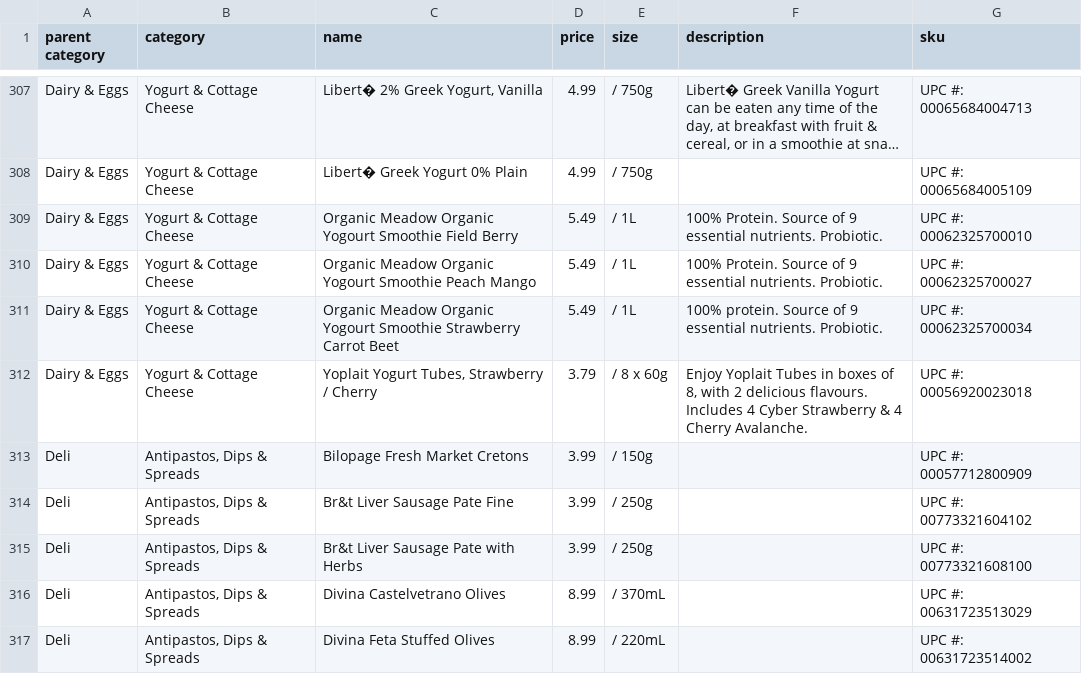
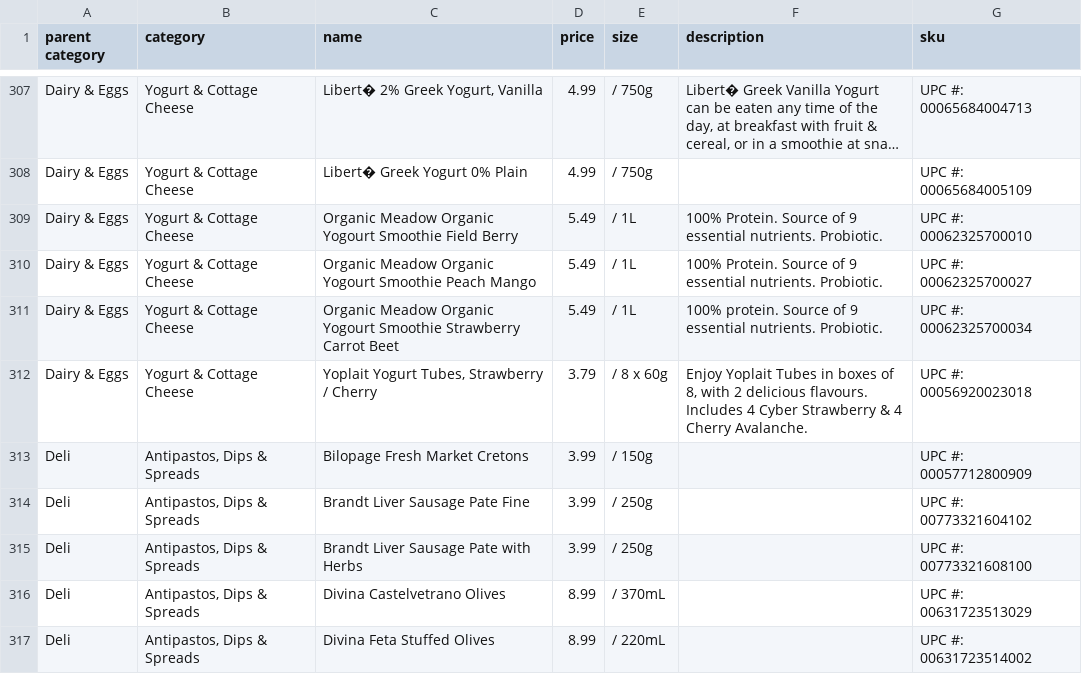
Before and after one commit to jpk4/EcommerceProject, a CSV file: db/groceries.csv, drawn as a sheet; only a part is shown, gaps mark what is left out; long unchanged cells end in ….

Commit message:
Fix mistake in csv file

```diff
--- a/db/groceries.csv
+++ b/db/groceries.csv
@@ -313,4 +313,4 @@ Dairy & Eggs,Yogurt & Cottage Cheese,"Yoplait Yogurt Tubes, Strawberry / Cherry"
 Deli,"Antipastos, Dips & Spreads",Bilopage Fresh Market Cretons,3.99,/ 150g,,UPC #: 00057712800909
-Deli,"Antipastos, Dips & Spreads",Br&t Liver Sausage Pate Fine,3.99,/ 250g,,UPC #: 00773321604102
-Deli,"Antipastos, Dips & Spreads",Br&t Liver Sausage Pate with Herbs,3.99,/ 250g,,UPC #: 00773321608100
+Deli,"Antipastos, Dips & Spreads",Brandt Liver Sausage Pate Fine,3.99,/ 250g,,UPC #: 00773321604102
+Deli,"Antipastos, Dips & Spreads",Brandt Liver Sausage Pate with Herbs,3.99,/ 250g,,UPC #: 00773321608100
 Deli,"Antipastos, Dips & Spreads",Divina Castelvetrano Olives,8.99,/ 370mL,,UPC #: 00631723513029
```
